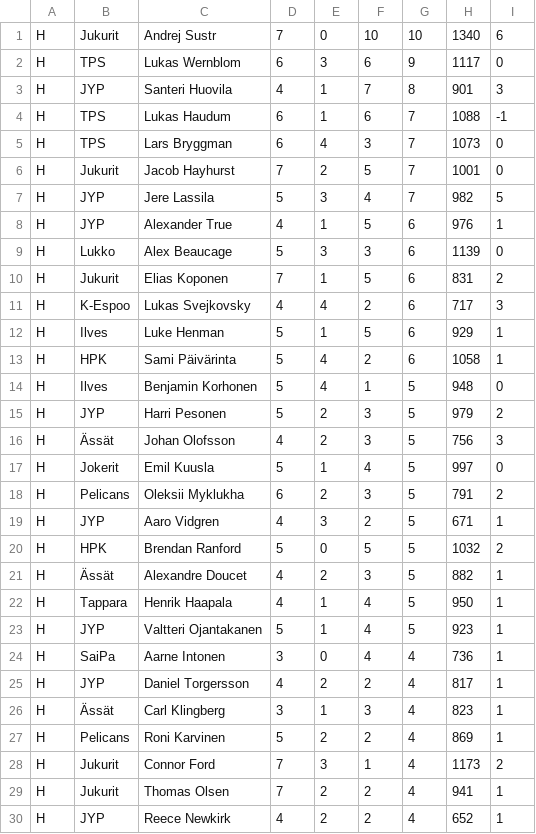
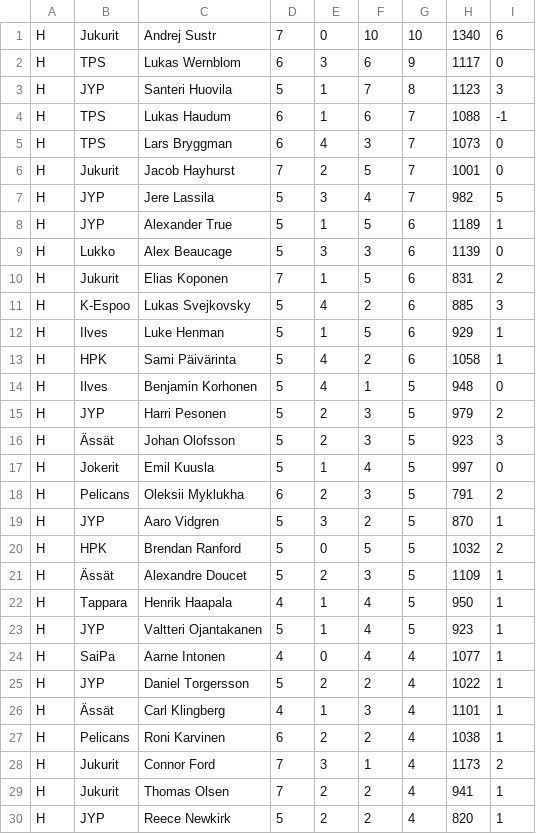
Before and after one commit to Gettomuju/Hockey-Analyze, a CSV file: data/pelaajat.csv, drawn as a sheet; only a part is shown; the diff covers the shown part only.

```diff
--- a/data/pelaajat.csv
+++ b/data/pelaajat.csv
@@ -2,3 +2,3 @@ H;Jukurit;Andrej Sustr;7;0;10;10;1340;6
 H;TPS;Lukas Wernblom;6;3;6;9;1117;0
-H;JYP;Santeri Huovila;4;1;7;8;901;3
+H;JYP;Santeri Huovila;5;1;7;8;1123;3
 H;TPS;Lukas Haudum;6;1;6;7;1088;-1
@@ -7,6 +7,6 @@ H;Jukurit;Jacob Hayhurst;7;2;5;7;1001;0
 H;JYP;Jere Lassila;5;3;4;7;982;5
-H;JYP;Alexander True;4;1;5;6;976;1
+H;JYP;Alexander True;5;1;5;6;1189;1
 H;Lukko;Alex Beaucage;5;3;3;6;1139;0
 H;Jukurit;Elias Koponen;7;1;5;6;831;2
-H;K-Espoo;Lukas Svejkovsky;4;4;2;6;717;3
+H;K-Espoo;Lukas Svejkovsky;5;4;2;6;885;3
 H;Ilves;Luke Henman;5;1;5;6;929;1
@@ -15,16 +15,16 @@ H;Ilves;Benjamin Korhonen;5;4;1;5;948;0
 H;JYP;Harri Pesonen;5;2;3;5;979;2
-H;Ässät;Johan Olofsson;4;2;3;5;756;3
+H;Ässät;Johan Olofsson;5;2;3;5;923;3
 H;Jokerit;Emil Kuusla;5;1;4;5;997;0
 H;Pelicans;Oleksii Myklukha;6;2;3;5;791;2
-H;JYP;Aaro Vidgren;4;3;2;5;671;1
+H;JYP;Aaro Vidgren;5;3;2;5;870;1
 H;HPK;Brendan Ranford;5;0;5;5;1032;2
-H;Ässät;Alexandre Doucet;4;2;3;5;882;1
+H;Ässät;Alexandre Doucet;5;2;3;5;1109;1
 H;Tappara;Henrik Haapala;4;1;4;5;950;1
 H;JYP;Valtteri Ojantakanen;5;1;4;5;923;1
-H;SaiPa;Aarne Intonen;3;0;4;4;736;1
-H;JYP;Daniel Torgersson;4;2;2;4;817;1
-H;Ässät;Carl Klingberg;3;1;3;4;823;1
-H;Pelicans;Roni Karvinen;5;2;2;4;869;1
+H;SaiPa;Aarne Intonen;4;0;4;4;1077;1
+H;JYP;Daniel Torgersson;5;2;2;4;1022;1
+H;Ässät;Carl Klingberg;4;1;3;4;1101;1
+H;Pelicans;Roni Karvinen;6;2;2;4;1038;1
 H;Jukurit;Connor Ford;7;3;1;4;1173;2
 H;Jukurit;Thomas Olsen;7;2;2;4;941;1
-H;JYP;Reece Newkirk;4;2;2;4;652;1
+H;JYP;Reece Newkirk;5;2;2;4;820;1
```
Also changed, not shown: 160 edited cells elsewhere in this file.
